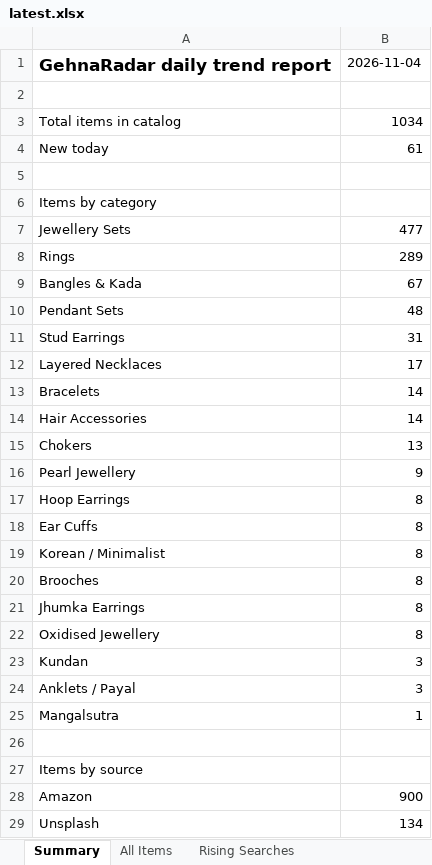
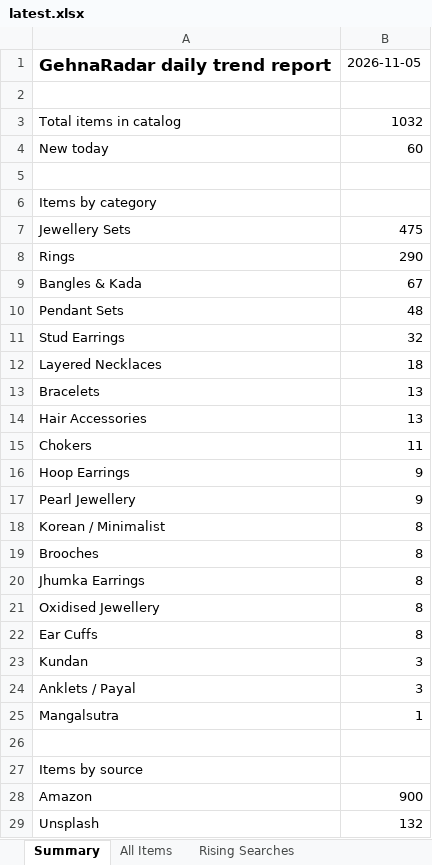
Before and after one commit to PRATS7878/gehnaradar_Updated, an Excel workbook: output/latest.xlsx, sheet Summary, drawn as a sheet; values as stored, in another font and other column widths than the file's, no borders; removed rows and columns are numbered as before the commit, all else as after; the diff names each change by its address in the sheet, - before the commit and + after, or states it on an @@ line.

```diff
--- a/output/latest.xlsx (sheet Summary)
+++ b/output/latest.xlsx (sheet Summary)
-B1: 2026-11-04
+B1: 2026-11-05
-B3: 1034
+B3: 1032
-B4: 61
+B4: 60
-B7: 477
+B7: 475
-B8: 289
+B8: 290
-B11: 31
+B11: 32
-B12: 17
+B12: 18
-B13:B14: 14
+B13:B14: 13
-B15: 13
+B15: 11
+row 16: Hoop Earrings | 9
-row 17: Hoop Earrings | 8
@@ row 18 moved to row 22: Ear Cuffs @@
-B29: 134
+B29: 132
```
Also changed, not shown: sheet All Items, sheet Source Status, 4 other files.
